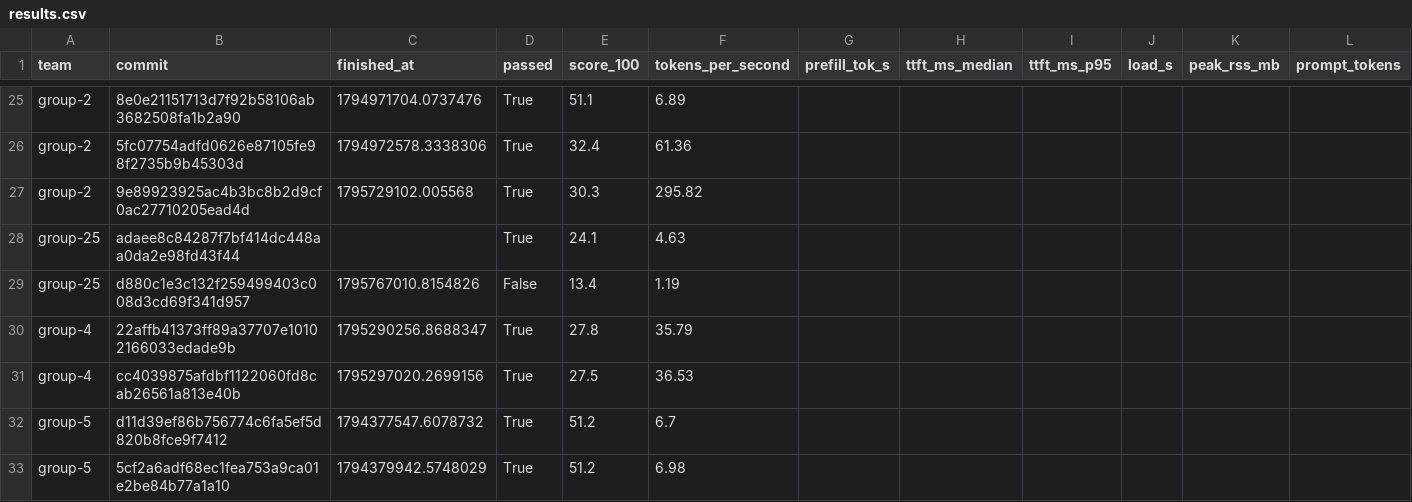
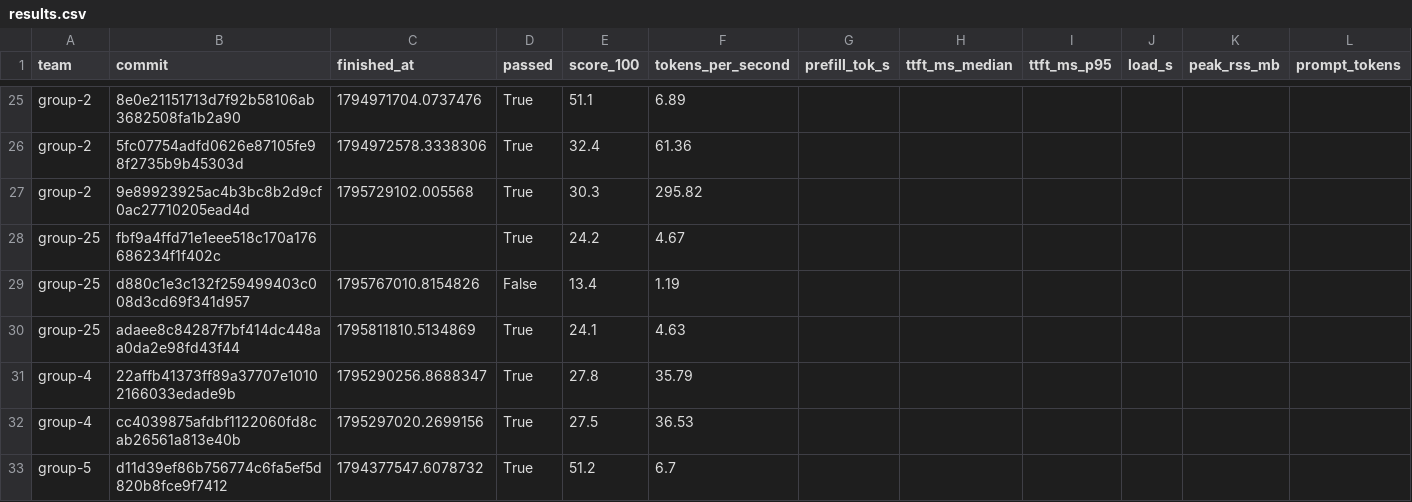
Before and after one commit to ECE382M-20/results, a CSV file: summary/results.csv, drawn as a sheet; only a part is shown, gaps mark what is left out; the shorter side is filled out with more unchanged rows; removed rows and columns are numbered as before the commit, all else as after; rows hold the shown columns only; the diff names each change by its address in the sheet, - before the commit and + after, or states it on an @@ line.

Commit message:
result: group-25 fbf9a4ff

```diff
--- a/summary/results.csv
+++ b/summary/results.csv
-row 28: group-25 | adaee8c84287f7bf414dc448aa0da2e98fd43f44 |  | True | 24.1 | 4.63
+row 28: group-25 | fbf9a4ffd71e1eee518c170a176686234f1f402c |  | True | 24.2 | 4.67
+row 30: group-25 | adaee8c84287f7bf414dc448aa0da2e98fd43f44 | 1795811810.5134869 | True | 24.1 | 4.63
```
Also changed, not shown: 5 other files.
